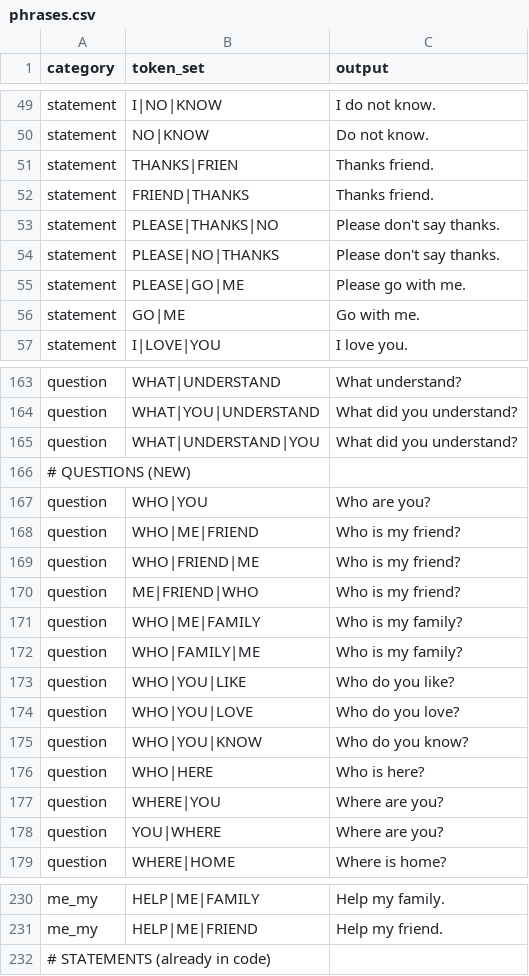
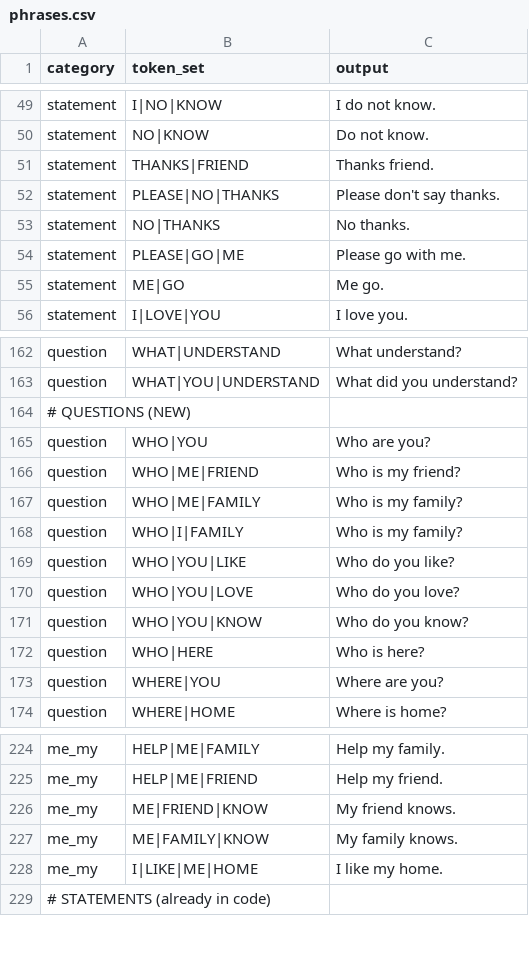
Before and after one commit to Mier03/Echify-App, a CSV file: backend/src/gesture/phrases.csv, drawn as a sheet; only a part is shown, gaps mark what is left out; the diff covers the shown part only.

```diff
--- a/backend/src/gesture/phrases.csv
+++ b/backend/src/gesture/phrases.csv
@@ -50,8 +50,7 @@ statement,I|NO|KNOW,I do not know.
 statement,NO|KNOW,Do not know.
-statement,THANKS|FRIEN,Thanks friend.
-statement,FRIEND|THANKS,Thanks friend.
-statement,PLEASE|THANKS|NO,Please don't say thanks.
+statement,THANKS|FRIEND,Thanks friend.
 statement,PLEASE|NO|THANKS,Please don't say thanks.
+statement,NO|THANKS,No thanks.
 statement,PLEASE|GO|ME,Please go with me.
-statement,GO|ME,Go with me.
+statement,ME|GO,Me go.
 statement,I|LOVE|YOU,I love you.
@@ -164,3 +163,2 @@ question,"WHAT|UNDERSTAND","What understand?"
 question,"WHAT|YOU|UNDERSTAND","What did you understand?"
-question,"WHAT|UNDERSTAND|YOU","What did you understand?"
 # QUESTIONS (NEW)
@@ -168,6 +166,4 @@ question,"WHO|YOU","Who are you?"
 question,"WHO|ME|FRIEND","Who is my friend?"
-question,"WHO|FRIEND|ME","Who is my friend?"
-question,"ME|FRIEND|WHO","Who is my friend?"
 question,"WHO|ME|FAMILY","Who is my family?"
-question,"WHO|FAMILY|ME","Who is my family?"
+question,"WHO|I|FAMILY","Who is my family?"
 question,"WHO|YOU|LIKE","Who do you like?"
@@ -177,3 +173,2 @@ question,"WHO|HERE","Who is here?"
 question,"WHERE|YOU","Where are you?"
-question,"YOU|WHERE","Where are you?"
 question,"WHERE|HOME","Where is home?"
@@ -231,2 +225,5 @@ me_my,"HELP|ME|FAMILY","Help my family."
 me_my,"HELP|ME|FRIEND","Help my friend."
+me_my,"ME|FRIEND|KNOW","My friend knows."
+me_my,"ME|FAMILY|KNOW","My family knows."
+me_my,"I|LIKE|ME|HOME","I like my home."
 # STATEMENTS (already in code)
```
Also changed, not shown: 16 added rows, 14 removed rows and 4 edited cells elsewhere in this file.
